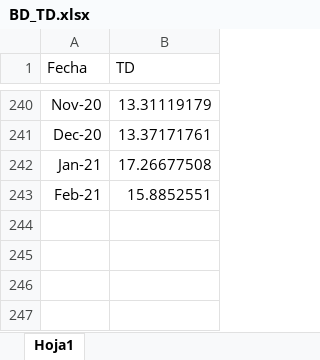
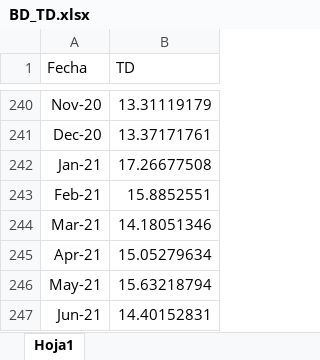
Before and after one commit to llRodroll/Econometria-Financiera, an Excel workbook: MP/BD_TD.xlsx, sheet Hoja1, drawn as a sheet; only a part is shown, gaps mark what is left out; values as stored, in another font and other column widths than the file's, no borders; the diff names each change by its address in the sheet, - before the commit and + after, or states it on an @@ line.

```diff
--- a/MP/BD_TD.xlsx (sheet Hoja1)
+++ b/MP/BD_TD.xlsx (sheet Hoja1)
+row 244: Mar-21 | 14.18051346
+row 245: Apr-21 | 15.05279634
+row 246: May-21 | 15.63218794
+row 247: Jun-21 | 14.40152831
```
Also changed, not shown: 1 other file.
